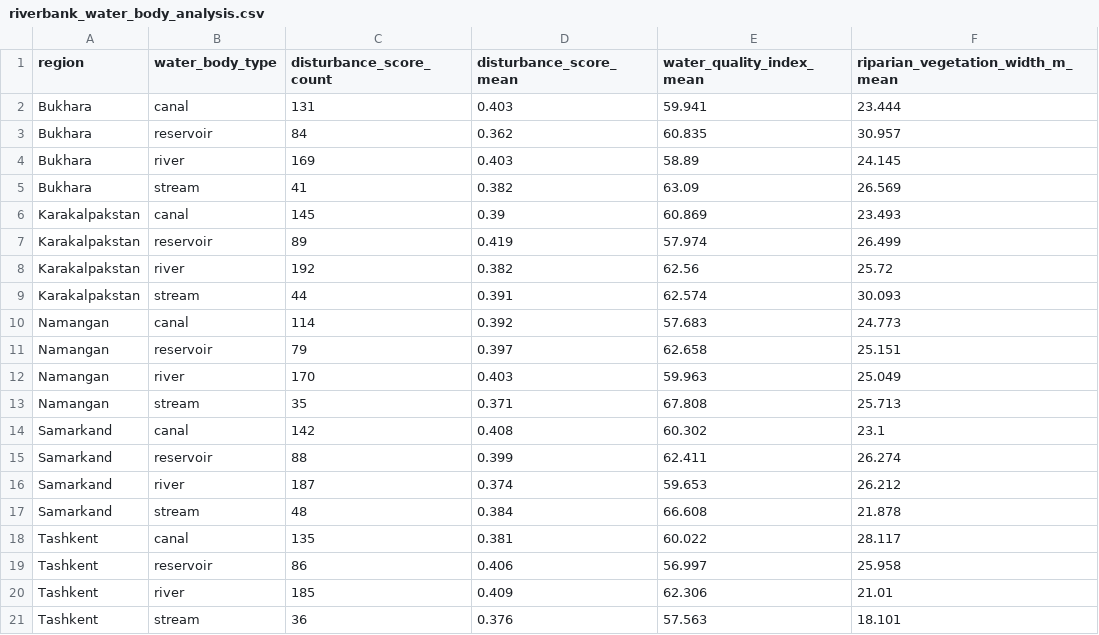
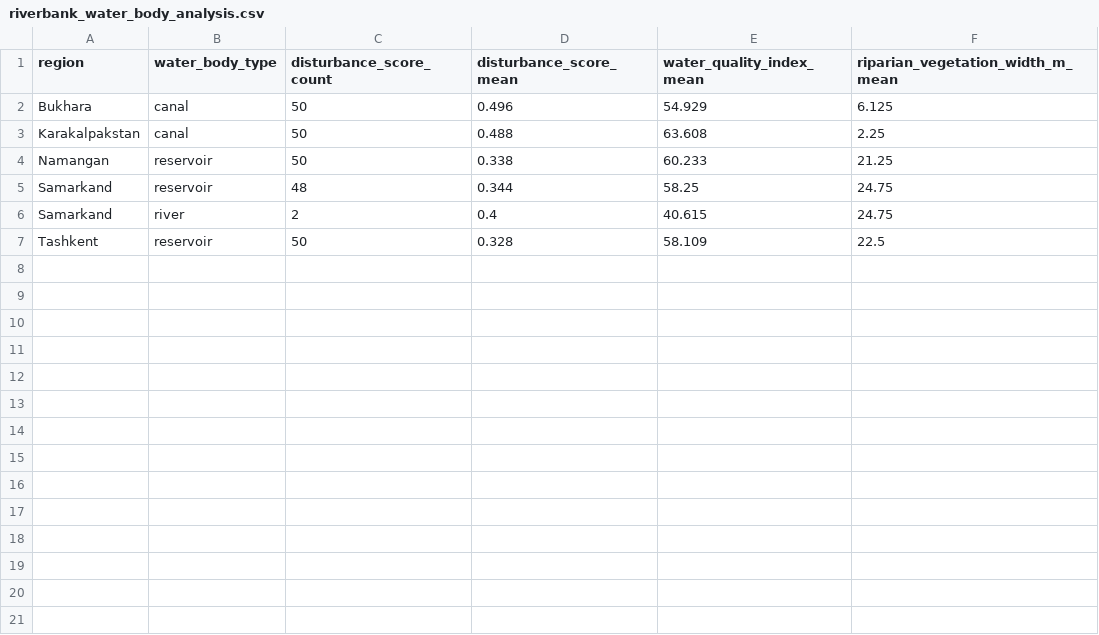
Before and after one commit to tim7en/alphaearth, a CSV file: alphaearth-uz/alphaearth-uz/tables/riverbank_water_body_analysis.csv, drawn as a sheet.

```diff
--- a/alphaearth-uz/alphaearth-uz/tables/riverbank_water_body_analysis.csv
+++ b/alphaearth-uz/alphaearth-uz/tables/riverbank_water_body_analysis.csv
@@ -1,21 +1,7 @@
 region,water_body_type,disturbance_score_count,disturbance_score_mean,water_quality_index_mean,riparian_vegetation_width_m_mean
-Bukhara,canal,131,0.403,59.941,23.444
-Bukhara,reservoir,84,0.362,60.835,30.957
-Bukhara,river,169,0.403,58.89,24.145
-Bukhara,stream,41,0.382,63.09,26.569
-Karakalpakstan,canal,145,0.39,60.869,23.493
-Karakalpakstan,reservoir,89,0.419,57.974,26.499
-Karakalpakstan,river,192,0.382,62.56,25.72
-Karakalpakstan,stream,44,0.391,62.574,30.093
-Namangan,canal,114,0.392,57.683,24.773
-Namangan,reservoir,79,0.397,62.658,25.151
-Namangan,river,170,0.403,59.963,25.049
-Namangan,stream,35,0.371,67.808,25.713
-Samarkand,canal,142,0.408,60.302,23.1
-Samarkand,reservoir,88,0.399,62.411,26.274
-Samarkand,river,187,0.374,59.653,26.212
-Samarkand,stream,48,0.384,66.608,21.878
-Tashkent,canal,135,0.381,60.022,28.117
-Tashkent,reservoir,86,0.406,56.997,25.958
-Tashkent,river,185,0.409,62.306,21.01
-Tashkent,stream,36,0.376,57.563,18.101
+Bukhara,canal,50,0.496,54.929,6.125
+Karakalpakstan,canal,50,0.488,63.608,2.25
+Namangan,reservoir,50,0.338,60.233,21.25
+Samarkand,reservoir,48,0.344,58.25,24.75
+Samarkand,river,2,0.4,40.615,24.75
+Tashkent,reservoir,50,0.328,58.109,22.5
```
Also changed, not shown: alphaearth-uz/alphaearth-uz/tables/protected_areas_conservation_priorities.csv, alphaearth-uz/alphaearth-uz/tables/protected_areas_management_effectiveness.csv, 40 other files.
